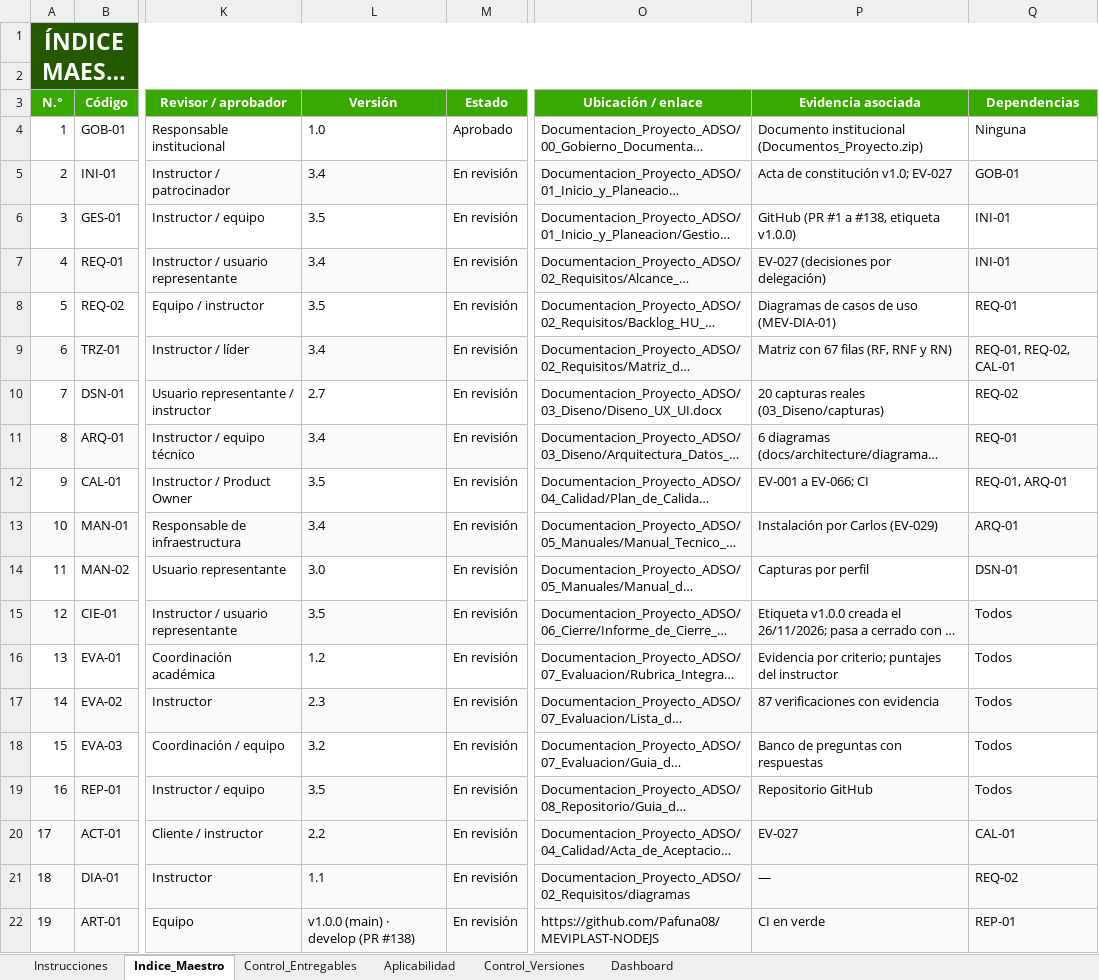
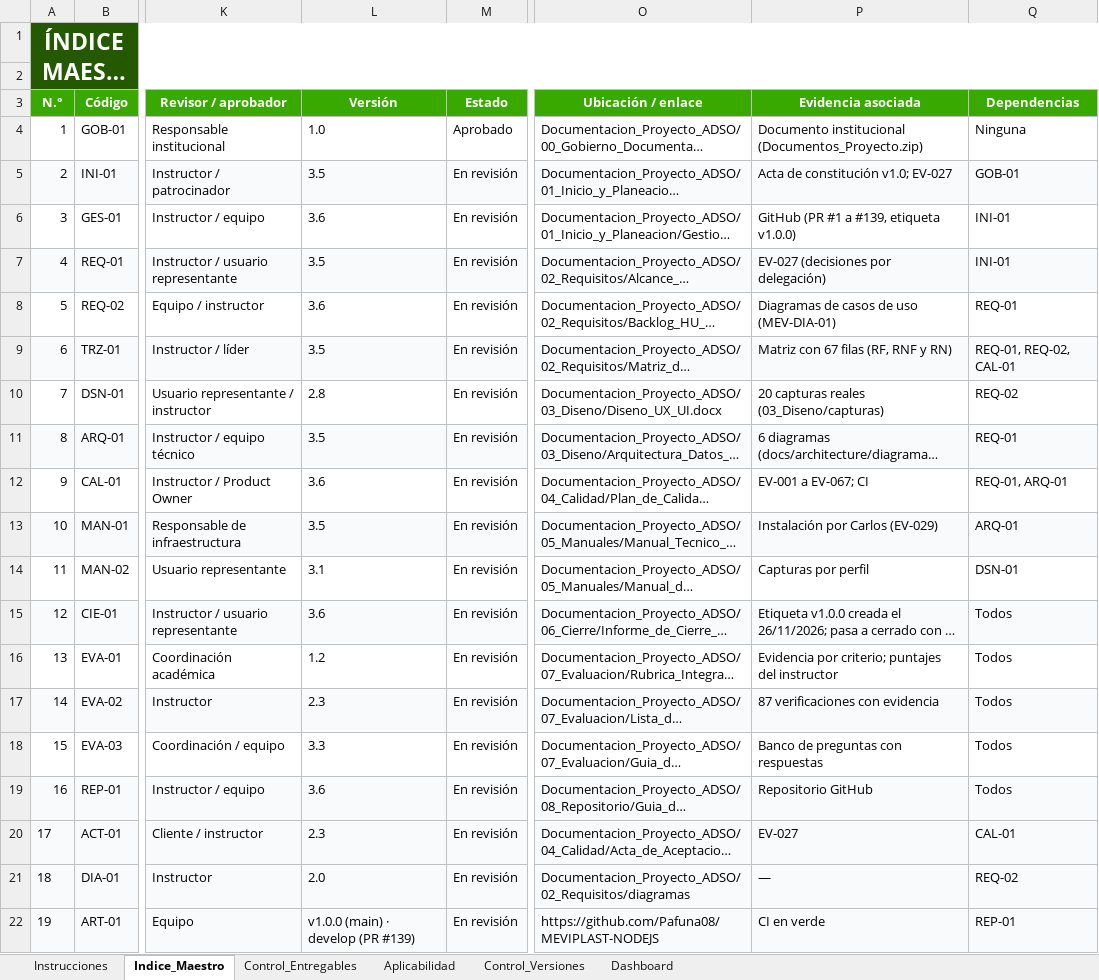
Before and after one commit to Pafuna08/MEVIPLAST-NODEJS, an Excel workbook: docs/Documentacion_Proyecto_ADSO/00_Gobierno_Documental/Indice_Maestro.xlsx, sheet Indice_Maestro, drawn as a sheet; only a part is shown, gaps mark what is left out; long unchanged cells end in …; values as stored, in another font and other column widths than the file's, no borders; conditional formats not drawn; the diff names each change by its address in the sheet, - before the commit and + after, or states it on an @@ line.

```diff
--- a/docs/Documentacion_Proyecto_ADSO/00_Gobierno_Documental/Indice_Maestro.xlsx (sheet Indice_Maestro)
+++ b/docs/Documentacion_Proyecto_ADSO/00_Gobierno_Documental/Indice_Maestro.xlsx (sheet Indice_Maestro)
-L5 (Versión): 3.4
+L5 (Versión): 3.5
-L6 (Versión): 3.5
+L6 (Versión): 3.6
-P6 (Evidencia asociada): GitHub (PR #1 a #138, etiqueta v1.0.0)
+P6 (Evidencia asociada): GitHub (PR #1 a #139, etiqueta v1.0.0)
-L7 (Versión): 3.4
+L7 (Versión): 3.5
-L8 (Versión): 3.5
+L8 (Versión): 3.6
-L9 (Versión): 3.4
+L9 (Versión): 3.5
-L10 (Versión): 2.7
+L10 (Versión): 2.8
-L11 (Versión): 3.4
+L11 (Versión): 3.5
-L12 (Versión): 3.5
+L12 (Versión): 3.6
-P12 (Evidencia asociada): EV-001 a EV-066; CI
+P12 (Evidencia asociada): EV-001 a EV-067; CI
-L13 (Versión): 3.4
+L13 (Versión): 3.5
-L14 (Versión): 3.0
+L14 (Versión): 3.1
-L15 (Versión): 3.5
+L15 (Versión): 3.6
-L18 (Versión): 3.2
+L18 (Versión): 3.3
-L19 (Versión): 3.5
+L19 (Versión): 3.6
-L20 (Versión): 2.2
+L20 (Versión): 2.3
-L21 (Versión): 1.1
+L21 (Versión): 2.0
-L22 (Versión): v1.0.0 (main) · develop (PR #138)
+L22 (Versión): v1.0.0 (main) · develop (PR #139)
```
Also changed, not shown: sheet Control_Versiones, sheet Control_Entregables, docs/Documentacion_Proyecto_ADSO/02_Requisitos/Matriz_de_Trazabilidad.xlsx, docs/Documentacion_Proyecto_ADSO/07_Evaluacion/Lista_de_Chequeo_Final.xlsx, 20 other files.
